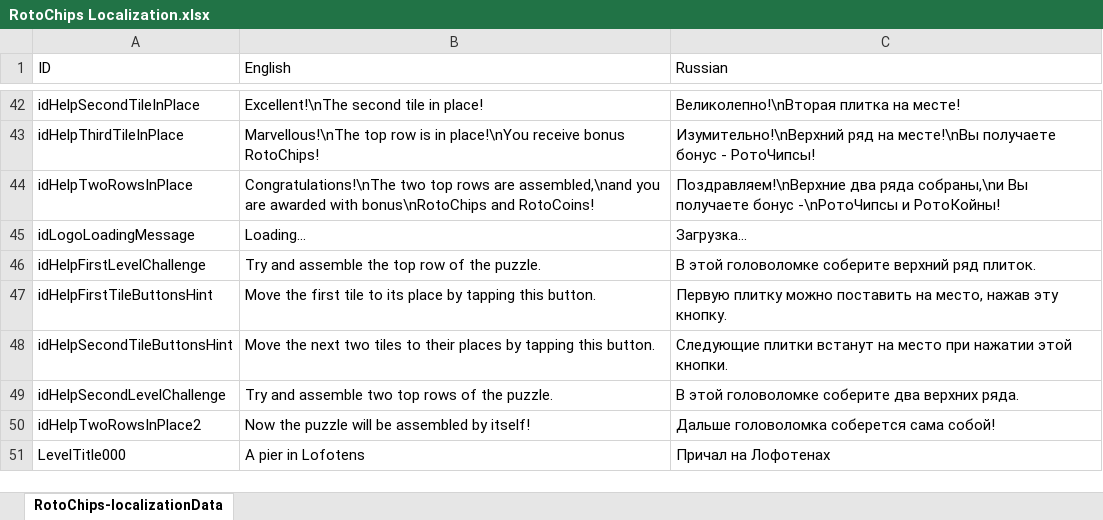
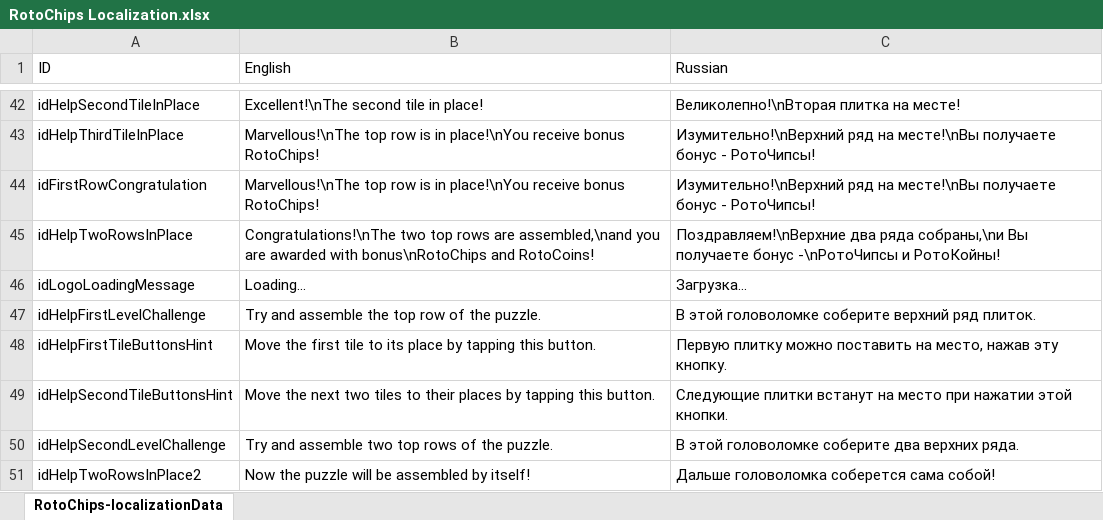
Before and after one commit to QABuildTeam/RotoChipsEvolution, an Excel workbook: localization/RotoChips Localization.xlsx, sheet RotoChips-localizationData, drawn as a sheet; only a part is shown, gaps mark what is left out; the shorter side is filled out with more unchanged rows; values as stored, in another font and other column widths than the file's, no borders; the diff names each change by its address in the sheet, - before the commit and + after, or states it on an @@ line.

```diff
--- a/localization/RotoChips Localization.xlsx (sheet RotoChips-localizationData)
+++ b/localization/RotoChips Localization.xlsx (sheet RotoChips-localizationData)
+row 44: idFirstRowCongratulation | Marvellous!\nThe top row is in place!\nYou receive bonus RotoChips! | Изумительно!\nВерхний ряд на месте!\nВы получаете бонус - РотоЧипсы!
```
Also changed, not shown: 54 other files.
